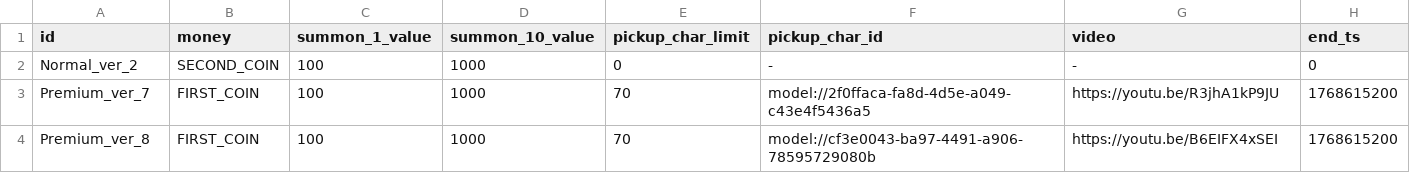
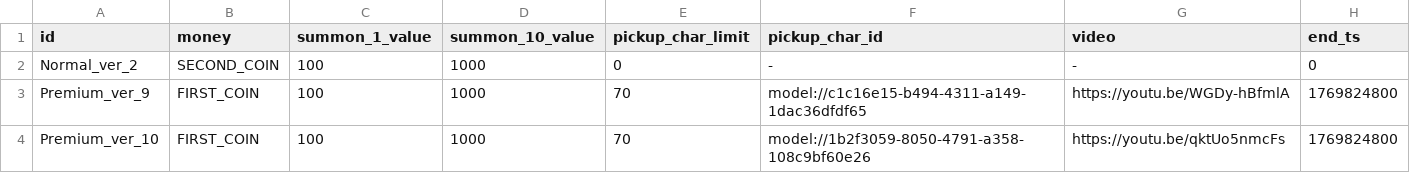
Before and after one commit to browniesss/MapleWorlds, a CSV file: RootDesk/MyDesk/DataSets/Gacha/GachaSetting.csv, drawn as a sheet.

```diff
--- a/RootDesk/MyDesk/DataSets/Gacha/GachaSetting.csv
+++ b/RootDesk/MyDesk/DataSets/Gacha/GachaSetting.csv
@@ -2,3 +2,3 @@
 Normal_ver_2,SECOND_COIN,100,1000,0,-,-,0
-Premium_ver_7,FIRST_COIN,100,1000,70,model://2f0ffaca-fa8d-4d5e-a049-c43e4f5436a5,https://youtu.be/R3jhA1kP9JU,1768615200
-Premium_ver_8,FIRST_COIN,100,1000,70,model://cf3e0043-ba97-4491-a906-78595729080b,https://youtu.be/B6EIFX4xSEI,1768615200
+Premium_ver_9,FIRST_COIN,100,1000,70,model://c1c16e15-b494-4311-a149-1dac36dfdf65,https://youtu.be/WGDy-hBfmlA,1769824800
+Premium_ver_10,FIRST_COIN,100,1000,70,model://1b2f3059-8050-4791-a358-108c9bf60e26,https://youtu.be/qktUo5nmcFs,1769824800
```
Also changed, not shown: 1 other file.
